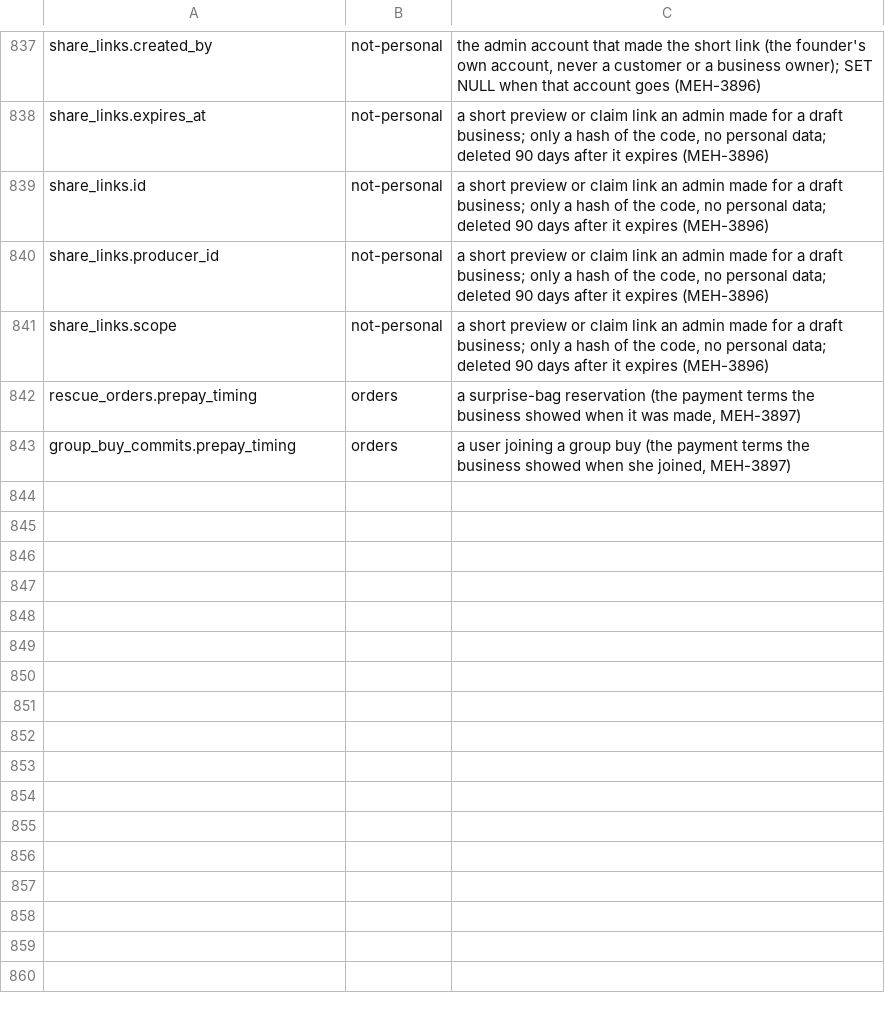
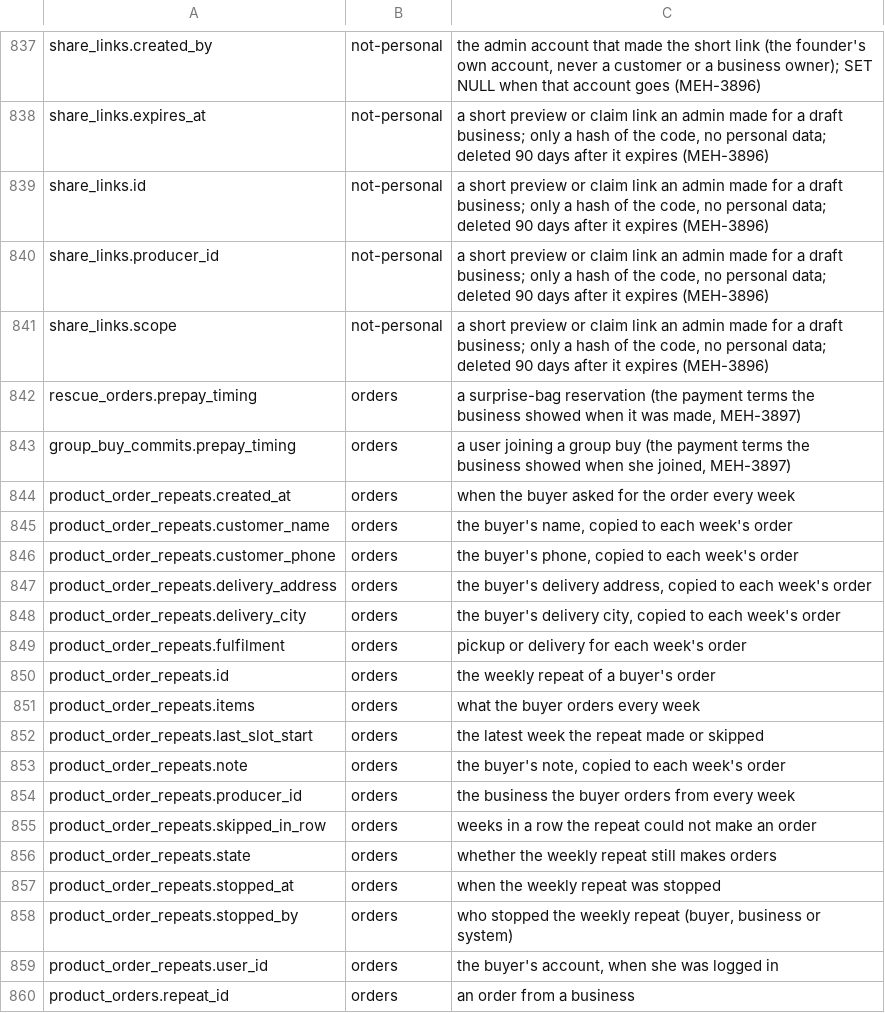
Before and after one commit to levismadar80-ship-it/FoodMamkor, a TSV file: docs/privacy/columns.tsv, drawn as a sheet; only a part is shown, gaps mark what is left out; the diff names each change by its address in the sheet, - before the commit and + after, or states it on an @@ line.

```diff
--- a/docs/privacy/columns.tsv
+++ b/docs/privacy/columns.tsv
+row 844: product_order_repeats.created_at | orders | when the buyer asked for the order every week
+row 845: product_order_repeats.customer_name | orders | the buyer's name, copied to each week's order
+row 846: product_order_repeats.customer_phone | orders | the buyer's phone, copied to each week's order
+row 847: product_order_repeats.delivery_address | orders | the buyer's delivery address, copied to each week's order
+row 848: product_order_repeats.delivery_city | orders | the buyer's delivery city, copied to each week's order
+row 849: product_order_repeats.fulfilment | orders | pickup or delivery for each week's order
+row 850: product_order_repeats.id | orders | the weekly repeat of a buyer's order
+row 851: product_order_repeats.items | orders | what the buyer orders every week
+row 852: product_order_repeats.last_slot_start | orders | the latest week the repeat made or skipped
+row 853: product_order_repeats.note | orders | the buyer's note, copied to each week's order
+row 854: product_order_repeats.producer_id | orders | the business the buyer orders from every week
+row 855: product_order_repeats.skipped_in_row | orders | weeks in a row the repeat could not make an order
+row 856: product_order_repeats.state | orders | whether the weekly repeat still makes orders
+row 857: product_order_repeats.stopped_at | orders | when the weekly repeat was stopped
+row 858: product_order_repeats.stopped_by | orders | who stopped the weekly repeat (buyer, business or system)
+row 859: product_order_repeats.user_id | orders | the buyer's account, when she was logged in
+row 860: product_orders.repeat_id | orders | an order from a business
```
Also changed, not shown: docs/ci/patch-register.tsv, 44 other files.
